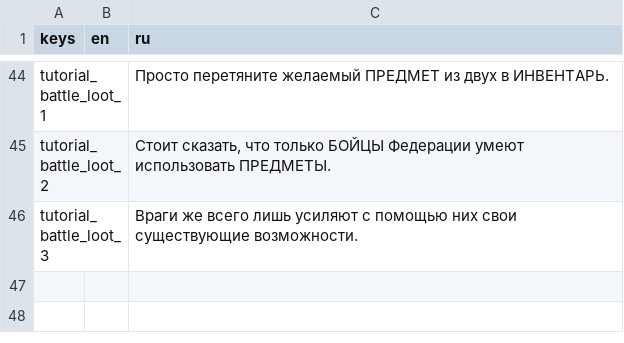
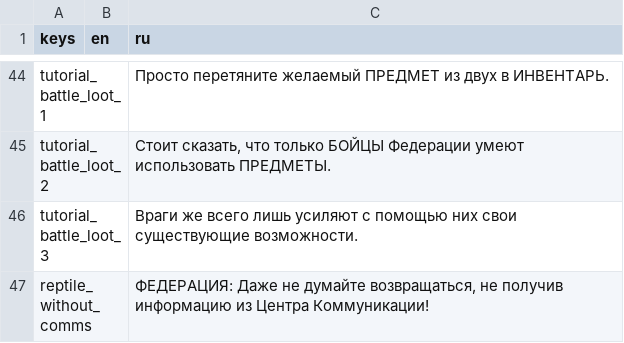
Before and after one commit to Wurodos/Exploring-Uncertainty, a CSV file: text/localisation/narrative.csv, drawn as a sheet; only a part is shown, gaps mark what is left out.

```diff
--- a/text/localisation/narrative.csv
+++ b/text/localisation/narrative.csv
@@ -46 +46,2 @@ tutorial_battle_loot_2;;Стоит сказать, что только БОЙЦ
 tutorial_battle_loot_3;;Враги же всего лишь усиляют с помощью них свои существующие возможности.
+reptile_without_comms;;ФЕДЕРАЦИЯ: Даже не думайте возвращаться, не получив информацию из Центра Коммуникации!
```
Also changed, not shown: 7 other files.
